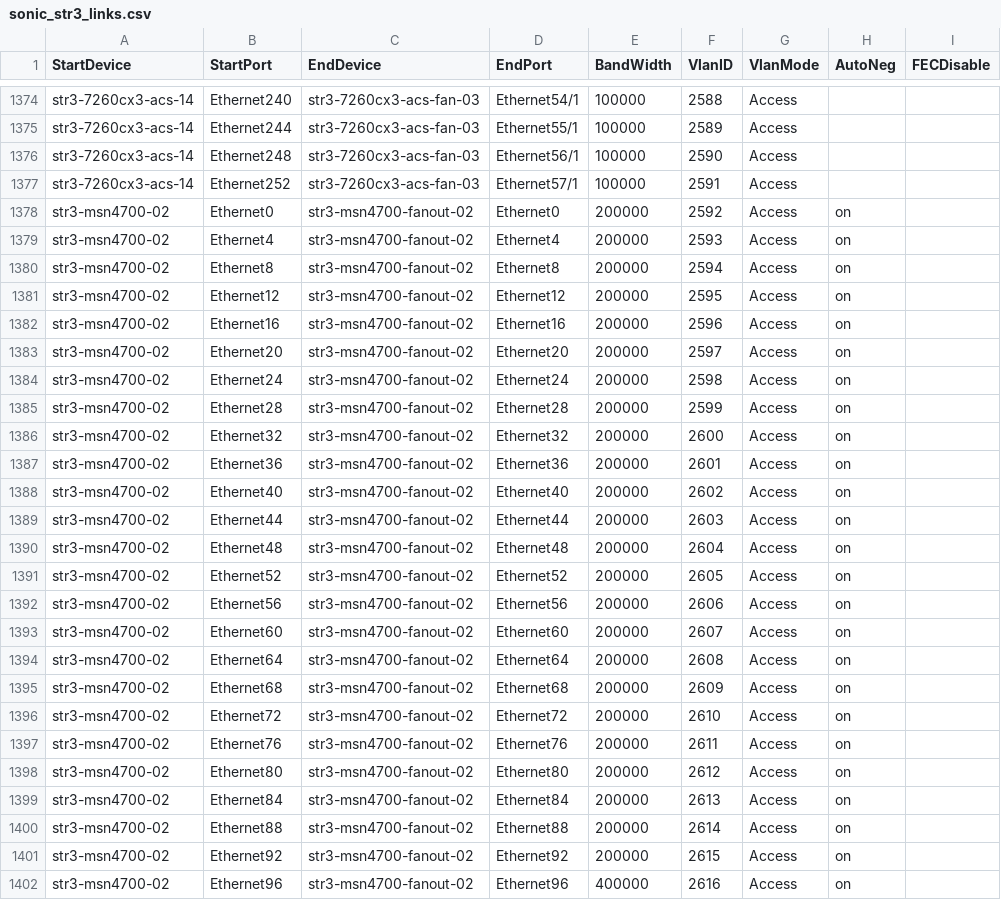
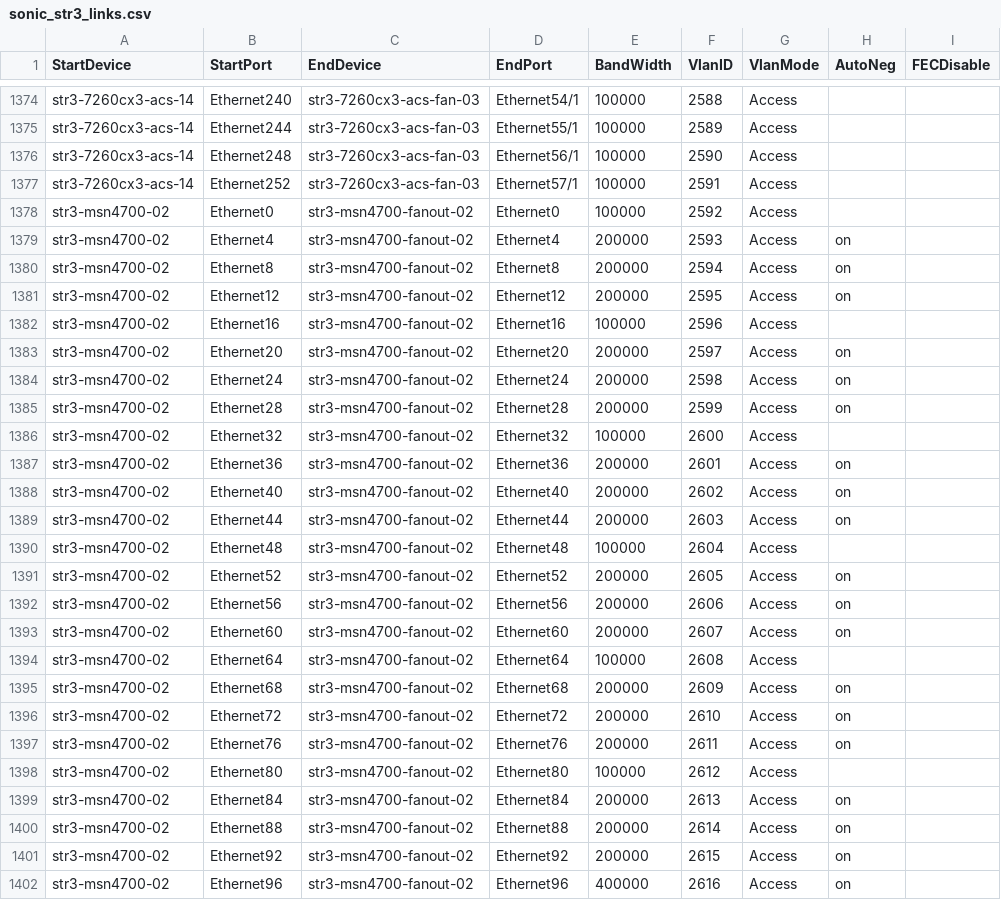
Before and after one commit to LinJin23/sonic-mgmt, a CSV file: ansible/files/sonic_str3_links.csv, drawn as a sheet; only a part is shown, gaps mark what is left out; the diff covers the shown part only.

```diff
--- a/ansible/files/sonic_str3_links.csv
+++ b/ansible/files/sonic_str3_links.csv
@@ -1377,3 +1377,3 @@ str3-7260cx3-acs-14,Ethernet248,str3-7260cx3-acs-fan-03,Ethernet56/1,100000,2590
 str3-7260cx3-acs-14,Ethernet252,str3-7260cx3-acs-fan-03,Ethernet57/1,100000,2591,Access,,
-str3-msn4700-02,Ethernet0,str3-msn4700-fanout-02,Ethernet0,200000,2592,Access,on,
+str3-msn4700-02,Ethernet0,str3-msn4700-fanout-02,Ethernet0,100000,2592,Access,,
 str3-msn4700-02,Ethernet4,str3-msn4700-fanout-02,Ethernet4,200000,2593,Access,on,
@@ -1381,3 +1381,3 @@ str3-msn4700-02,Ethernet8,str3-msn4700-fanout-02,Ethernet8,200000,2594,Access,on
 str3-msn4700-02,Ethernet12,str3-msn4700-fanout-02,Ethernet12,200000,2595,Access,on,
-str3-msn4700-02,Ethernet16,str3-msn4700-fanout-02,Ethernet16,200000,2596,Access,on,
+str3-msn4700-02,Ethernet16,str3-msn4700-fanout-02,Ethernet16,100000,2596,Access,,
 str3-msn4700-02,Ethernet20,str3-msn4700-fanout-02,Ethernet20,200000,2597,Access,on,
@@ -1385,3 +1385,3 @@ str3-msn4700-02,Ethernet24,str3-msn4700-fanout-02,Ethernet24,200000,2598,Access,
 str3-msn4700-02,Ethernet28,str3-msn4700-fanout-02,Ethernet28,200000,2599,Access,on,
-str3-msn4700-02,Ethernet32,str3-msn4700-fanout-02,Ethernet32,200000,2600,Access,on,
+str3-msn4700-02,Ethernet32,str3-msn4700-fanout-02,Ethernet32,100000,2600,Access,,
 str3-msn4700-02,Ethernet36,str3-msn4700-fanout-02,Ethernet36,200000,2601,Access,on,
@@ -1389,3 +1389,3 @@ str3-msn4700-02,Ethernet40,str3-msn4700-fanout-02,Ethernet40,200000,2602,Access,
 str3-msn4700-02,Ethernet44,str3-msn4700-fanout-02,Ethernet44,200000,2603,Access,on,
-str3-msn4700-02,Ethernet48,str3-msn4700-fanout-02,Ethernet48,200000,2604,Access,on,
+str3-msn4700-02,Ethernet48,str3-msn4700-fanout-02,Ethernet48,100000,2604,Access,,
 str3-msn4700-02,Ethernet52,str3-msn4700-fanout-02,Ethernet52,200000,2605,Access,on,
@@ -1393,3 +1393,3 @@ str3-msn4700-02,Ethernet56,str3-msn4700-fanout-02,Ethernet56,200000,2606,Access,
 str3-msn4700-02,Ethernet60,str3-msn4700-fanout-02,Ethernet60,200000,2607,Access,on,
-str3-msn4700-02,Ethernet64,str3-msn4700-fanout-02,Ethernet64,200000,2608,Access,on,
+str3-msn4700-02,Ethernet64,str3-msn4700-fanout-02,Ethernet64,100000,2608,Access,,
 str3-msn4700-02,Ethernet68,str3-msn4700-fanout-02,Ethernet68,200000,2609,Access,on,
@@ -1397,3 +1397,3 @@ str3-msn4700-02,Ethernet72,str3-msn4700-fanout-02,Ethernet72,200000,2610,Access,
 str3-msn4700-02,Ethernet76,str3-msn4700-fanout-02,Ethernet76,200000,2611,Access,on,
-str3-msn4700-02,Ethernet80,str3-msn4700-fanout-02,Ethernet80,200000,2612,Access,on,
+str3-msn4700-02,Ethernet80,str3-msn4700-fanout-02,Ethernet80,100000,2612,Access,,
 str3-msn4700-02,Ethernet84,str3-msn4700-fanout-02,Ethernet84,200000,2613,Access,on,
```
Also changed, not shown: 24 edited cells elsewhere in this file, 1 other file.
